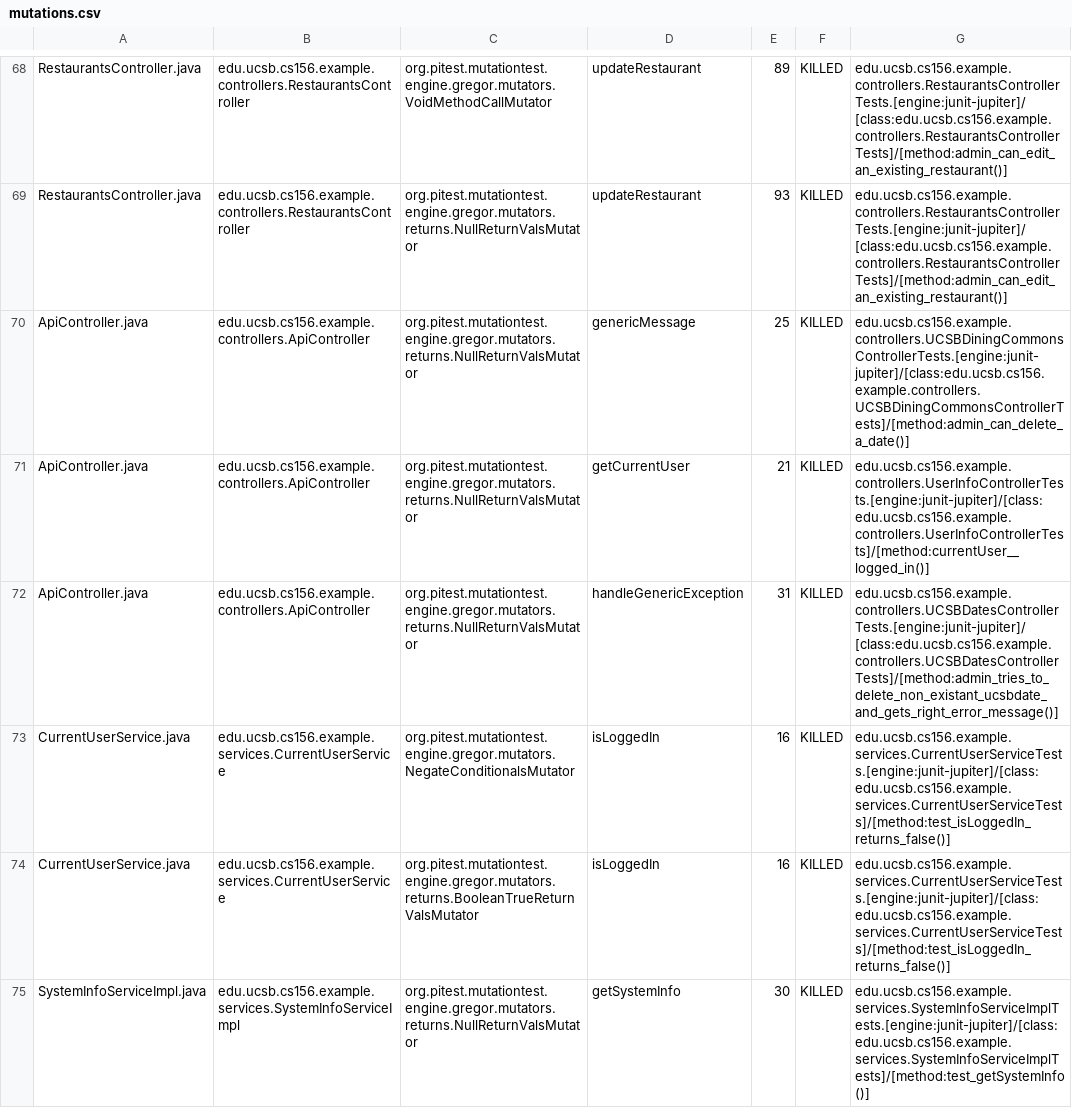
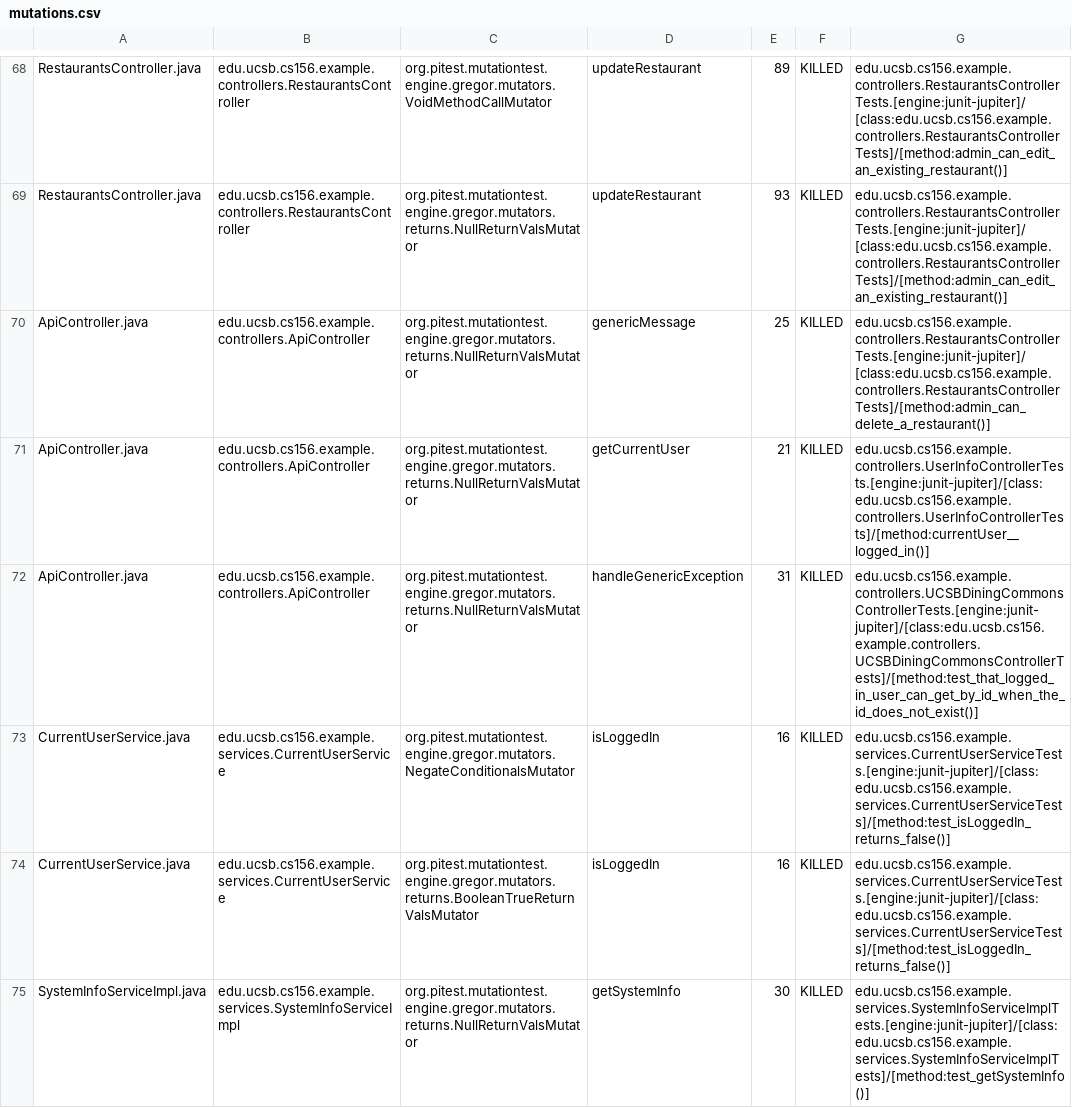
Before and after one commit to ucsb-cs156-w24/team03-w24-4pm-3, a CSV file: prs/114/pitest/mutations.csv, drawn as a sheet; only a part is shown, gaps mark what is left out.

Commit message:
Deploying to gh-pages from @ ucsb-cs156-w24/team03-w24-4pm-3@be9b9213f240693dd148f1f245464e479c68bc68 🚀

```diff
--- a/prs/114/pitest/mutations.csv
+++ b/prs/114/pitest/mutations.csv
@@ -69,5 +69,5 @@ RestaurantsController.java,edu.ucsb.cs156.example.controllers.RestaurantsControl
 RestaurantsController.java,edu.ucsb.cs156.example.controllers.RestaurantsController,org.pitest.mutationtest.engine.gregor.mutators.returns.NullReturnValsMutator,updateRestaurant,93,KILLED,edu.ucsb.cs156.example.controllers.RestaurantsControllerTests.[engine:junit-jupiter]/[class:edu.ucsb.cs156.example.controllers.RestaurantsControllerTests]/[method:admin_can_edit_an_existing_restaurant()]
-ApiController.java,edu.ucsb.cs156.example.controllers.ApiController,org.pitest.mutationtest.engine.gregor.mutators.returns.NullReturnValsMutator,genericMessage,25,KILLED,edu.ucsb.cs156.example.controllers.UCSBDiningCommonsControllerTests.[engine:junit-jupiter]/[class:edu.ucsb.cs156.example.controllers.UCSBDiningCommonsControllerTests]/[method:admin_can_delete_a_date()]
+ApiController.java,edu.ucsb.cs156.example.controllers.ApiController,org.pitest.mutationtest.engine.gregor.mutators.returns.NullReturnValsMutator,genericMessage,25,KILLED,edu.ucsb.cs156.example.controllers.RestaurantsControllerTests.[engine:junit-jupiter]/[class:edu.ucsb.cs156.example.controllers.RestaurantsControllerTests]/[method:admin_can_delete_a_restaurant()]
 ApiController.java,edu.ucsb.cs156.example.controllers.ApiController,org.pitest.mutationtest.engine.gregor.mutators.returns.NullReturnValsMutator,getCurrentUser,21,KILLED,edu.ucsb.cs156.example.controllers.UserInfoControllerTests.[engine:junit-jupiter]/[class:edu.ucsb.cs156.example.controllers.UserInfoControllerTests]/[method:currentUser__logged_in()]
-ApiController.java,edu.ucsb.cs156.example.controllers.ApiController,org.pitest.mutationtest.engine.gregor.mutators.returns.NullReturnValsMutator,handleGenericException,31,KILLED,edu.ucsb.cs156.example.controllers.UCSBDatesControllerTests.[engine:junit-jupiter]/[class:edu.ucsb.cs156.example.controllers.UCSBDatesControllerTests]/[method:admin_tries_to_delete_non_existant_ucsbdate_and_gets_right_error_message()]
+ApiController.java,edu.ucsb.cs156.example.controllers.ApiController,org.pitest.mutationtest.engine.gregor.mutators.returns.NullReturnValsMutator,handleGenericException,31,KILLED,edu.ucsb.cs156.example.controllers.UCSBDiningCommonsControllerTests.[engine:junit-jupiter]/[class:edu.ucsb.cs156.example.controllers.UCSBDiningCommonsControllerTests]/[method:test_that_logged_in_user_can_get_by_id_when_the_id_does_not_exist()]
 CurrentUserService.java,edu.ucsb.cs156.example.services.CurrentUserService,org.pitest.mutationtest.engine.gregor.mutators.NegateConditionalsMutator,isLoggedIn,16,KILLED,edu.ucsb.cs156.example.services.CurrentUserServiceTests.[engine:junit-jupiter]/[class:edu.ucsb.cs156.example.services.CurrentUserServiceTests]/[method:test_isLoggedIn_returns_false()]
```
Also changed, not shown: 13 other files.
